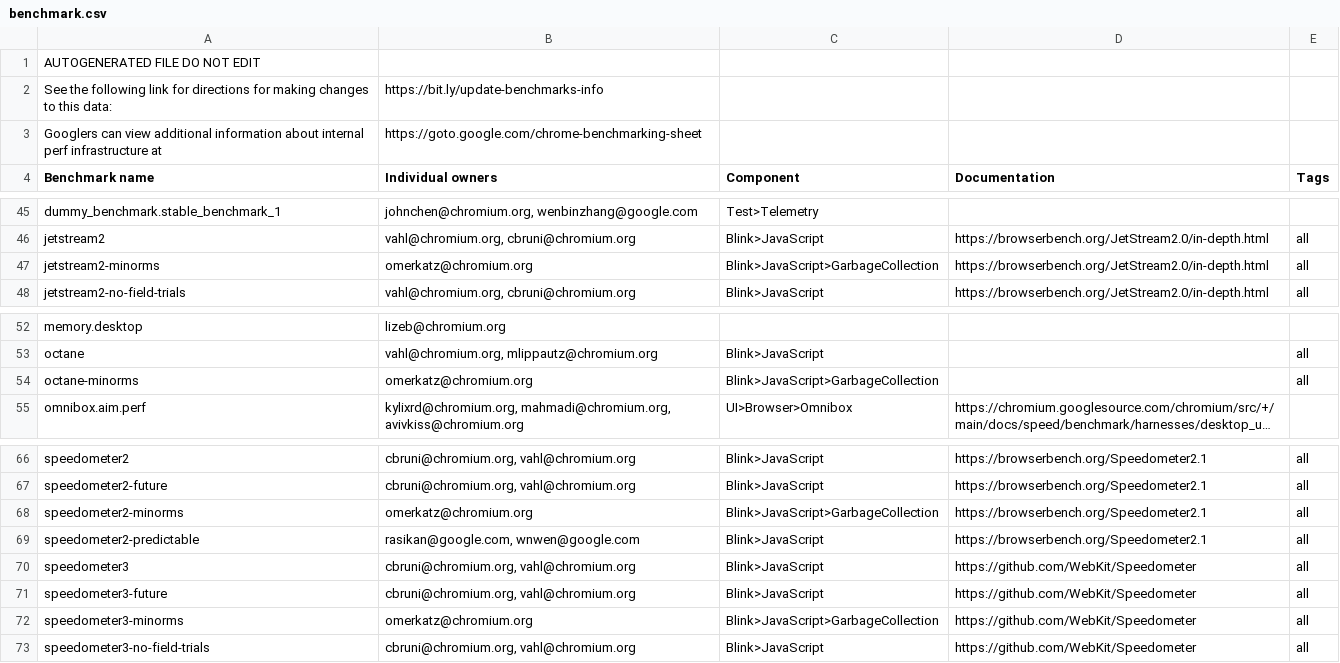
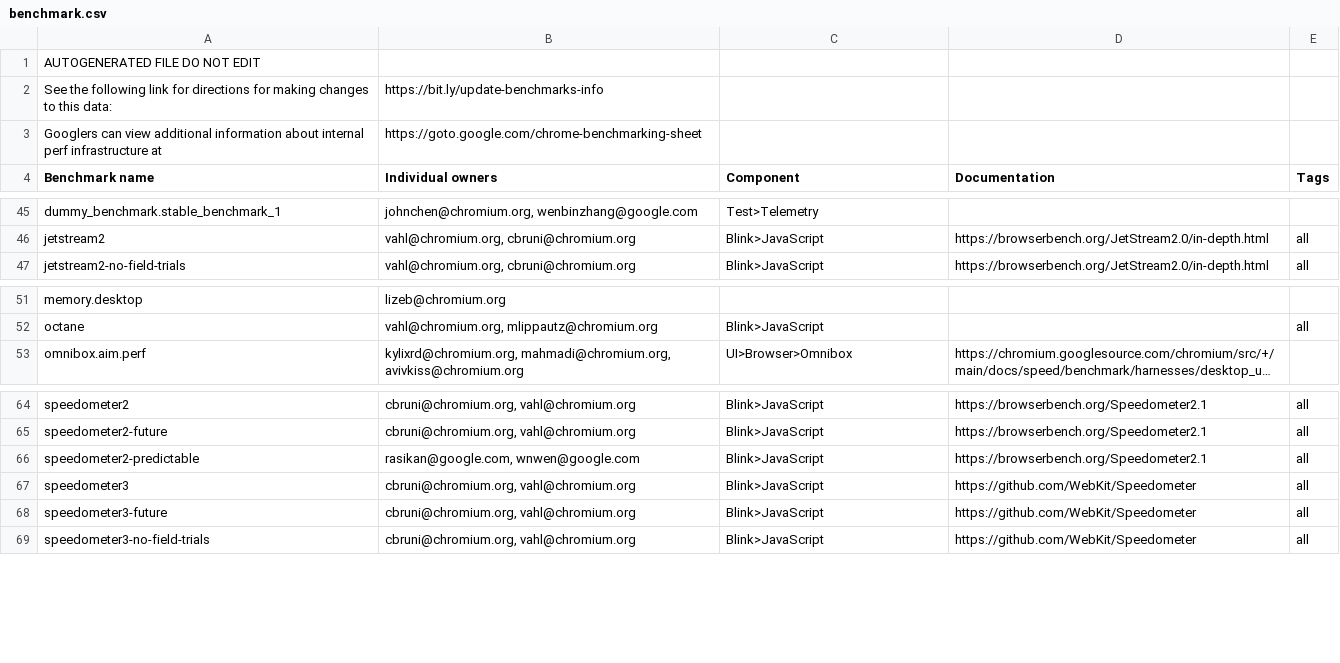
Before and after one commit to chromium-full-mirror/chromium_src_tools_perf, a CSV file: benchmark.csv, drawn as a sheet; only a part is shown, gaps mark what is left out; long unchanged cells end in …; the diff names each change by its address in the sheet, - before the commit and + after, or states it on an @@ line.

Commit message:
heap: Remove MinorMS benchmarks variants and feature flag
Bug: 40096225
Change-Id: I7422e93bb9ada9fc58639fc88918cea1a528ff13
Reviewed-on: https://chromium-review.googlesource.com/c/chromium/src/+/7543192
Reviewed-by: Wenbin Zhang <wenbinzhang@google.com>
Auto-Submit: Omer Katz <omerkatz@chromium.org>
Commit-Queue: Omer Katz <omerkatz@chromium.org>
Cr-Commit-Position: refs/heads/main@{#1581991}
NOKEYCHECK=True
GitOrigin-RevId: d5530bf157312f6a23e018cf0478d72db54768bc

```diff
--- a/benchmark.csv
+++ b/benchmark.csv
-row 47: jetstream2-minorms | omerkatz@chromium.org | Blink>JavaScript>GarbageCollection | https://browserbench.org/JetStream2.0/in-depth.html | all
-row 54: octane-minorms | omerkatz@chromium.org | Blink>JavaScript>GarbageCollection |  | all
-row 68: speedometer2-minorms | omerkatz@chromium.org | Blink>JavaScript>GarbageCollection | https://browserbench.org/Speedometer2.1 | all
-row 72: speedometer3-minorms | omerkatz@chromium.org | Blink>JavaScript>GarbageCollection | https://github.com/WebKit/Speedometer | all
```
Also changed, not shown: 20 other files.
